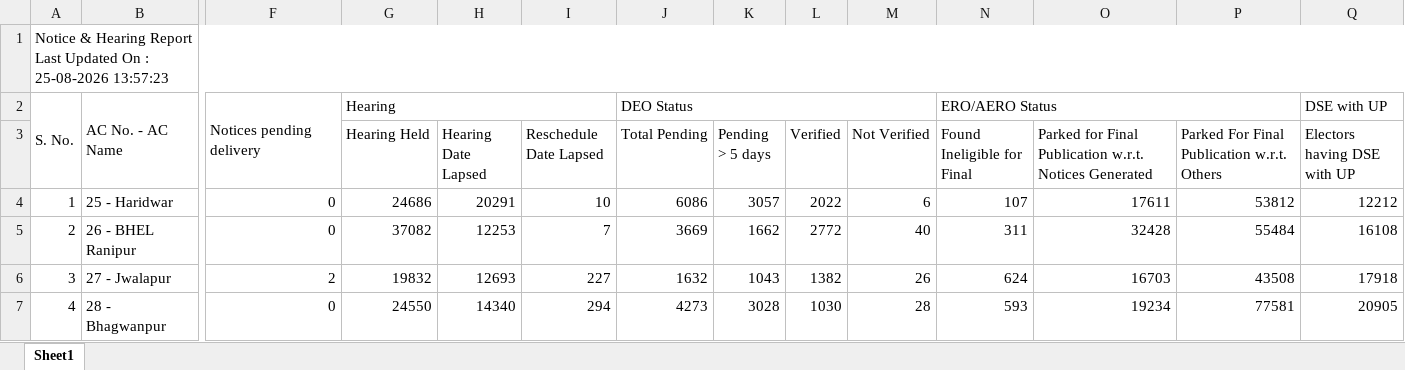
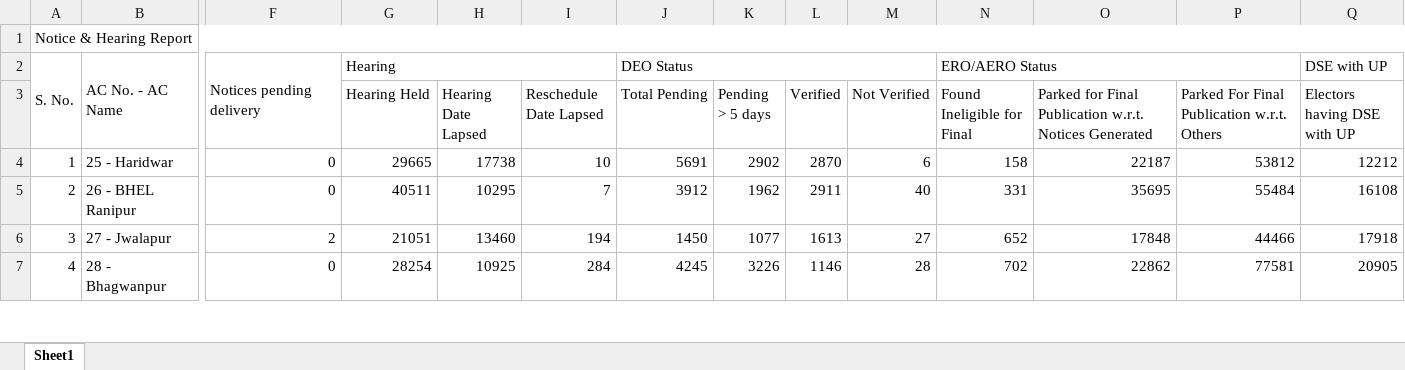
Before and after one commit to mannavibe-sudo/Form-Processing, an Excel workbook: Notice.xlsx, sheet Sheet1, drawn as a sheet; only a part is shown, gaps mark what is left out; values as stored, in another font and other column widths than the file's, no borders; the diff covers the shown part only; the diff names each change by its address in the sheet, - before the commit and + after, or states it on an @@ line.

Commit message:
Add files via upload

```diff
--- a/Notice.xlsx (sheet Sheet1)
+++ b/Notice.xlsx (sheet Sheet1)
-A1: Notice & Hearing Report Last Updated On : 25-08-2026 13:57:23
+A1: Notice & Hearing Report
-G4 (Hearing Held): 24686
+G4 (Hearing Held): 29665
-H4 (Hearing Date Lapsed): 20291
+H4 (Hearing Date Lapsed): 17738
-J4 (Total Pending): 6086
+J4 (Total Pending): 5691
-K4 (Pending > 5 days): 3057
+K4 (Pending > 5 days): 2902
-L4 (Verified): 2022
+L4 (Verified): 2870
-N4 (Found Ineligible for Final): 107
+N4 (Found Ineligible for Final): 158
-O4: 17611
+O4: 22187
-G5 (Hearing Held): 37082
+G5 (Hearing Held): 40511
-H5 (Hearing Date Lapsed): 12253
+H5 (Hearing Date Lapsed): 10295
-J5 (Total Pending): 3669
+J5 (Total Pending): 3912
-K5 (Pending > 5 days): 1662
+K5 (Pending > 5 days): 1962
-L5 (Verified): 2772
+L5 (Verified): 2911
-N5 (Found Ineligible for Final): 311
+N5 (Found Ineligible for Final): 331
-O5: 32428
+O5: 35695
-G6 (Hearing Held): 19832
+G6 (Hearing Held): 21051
-H6 (Hearing Date Lapsed): 12693
+H6 (Hearing Date Lapsed): 13460
-I6 (Reschedule Date Lapsed): 227
+I6 (Reschedule Date Lapsed): 194
-J6 (Total Pending): 1632
+J6 (Total Pending): 1450
-K6 (Pending > 5 days): 1043
+K6 (Pending > 5 days): 1077
-L6 (Verified): 1382
+L6 (Verified): 1613
-M6 (Not Verified): 26
+M6 (Not Verified): 27
-N6 (Found Ineligible for Final): 624
+N6 (Found Ineligible for Final): 652
-O6: 16703
+O6: 17848
-P6: 43508
+P6: 44466
-G7 (Hearing Held): 24550
+G7 (Hearing Held): 28254
-H7 (Hearing Date Lapsed): 14340
+H7 (Hearing Date Lapsed): 10925
-I7 (Reschedule Date Lapsed): 294
+I7 (Reschedule Date Lapsed): 284
-J7 (Total Pending): 4273
+J7 (Total Pending): 4245
-K7 (Pending > 5 days): 3028
+K7 (Pending > 5 days): 3226
-L7 (Verified): 1030
+L7 (Verified): 1146
-N7 (Found Ineligible for Final): 593
+N7 (Found Ineligible for Final): 702
-O7: 19234
+O7: 22862
```
Also changed, not shown: 493 edited cells elsewhere in this sheet.
